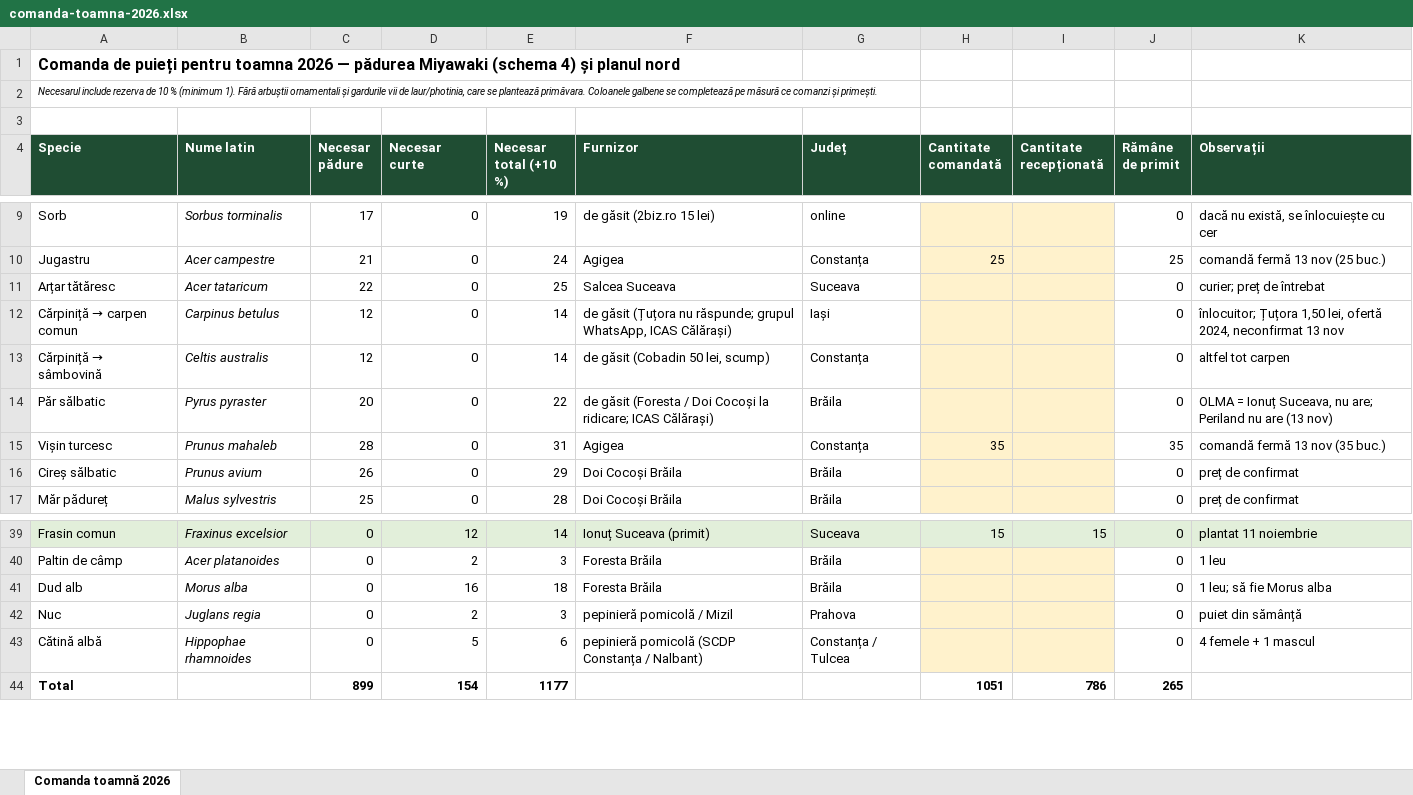
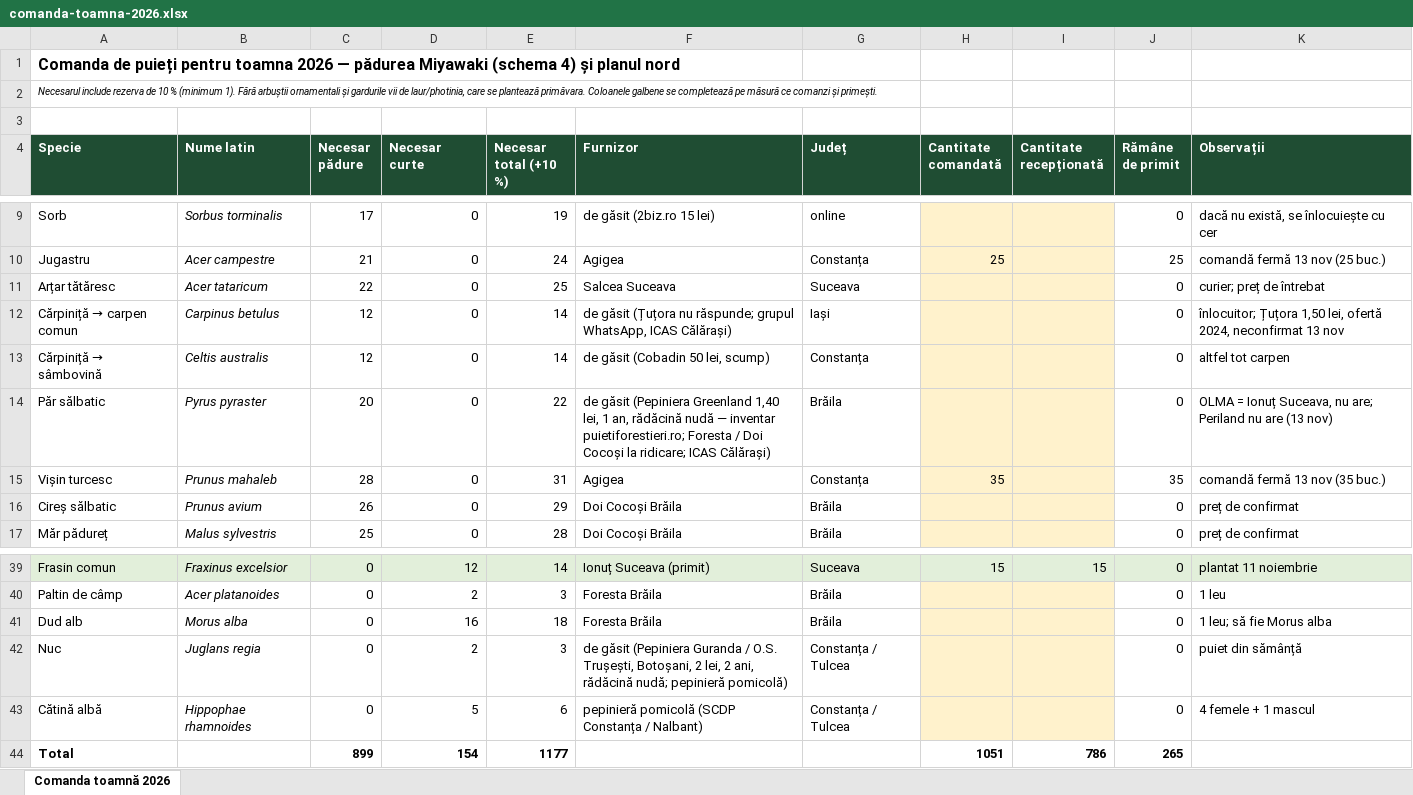
Before and after one commit to schmicky/crucea, an Excel workbook: resurse/oferte/comanda-toamna-2026.xlsx, sheet Comanda toamnă 2026, drawn as a sheet; only a part is shown, gaps mark what is left out; values as stored, in another font and other column widths than the file's, no borders; the diff names each change by its address in the sheet, - before the commit and + after, or states it on an @@ line.

```diff
--- a/resurse/oferte/comanda-toamna-2026.xlsx (sheet Comanda toamnă 2026)
+++ b/resurse/oferte/comanda-toamna-2026.xlsx (sheet Comanda toamnă 2026)
-F14 (Furnizor): de găsit (Foresta / Doi…
+F14 (Furnizor): de găsit (Pepiniera Greenland 1,40 lei, 1 an, rădăcină nudă — inventar puietiforestieri.ro; Foresta / Doi…
-F42 (Furnizor): pepinieră pomicolă / Mizil
+F42 (Furnizor): de găsit (Pepiniera Guranda / O.S. Trușești, Botoșani, 2 lei, 2 ani, rădăcină nudă; pepinieră pomicolă)
-G42 (Județ): Prahova
+G42 (Județ): Constanța / Tulcea
```
Also changed, not shown: 4 other files.
